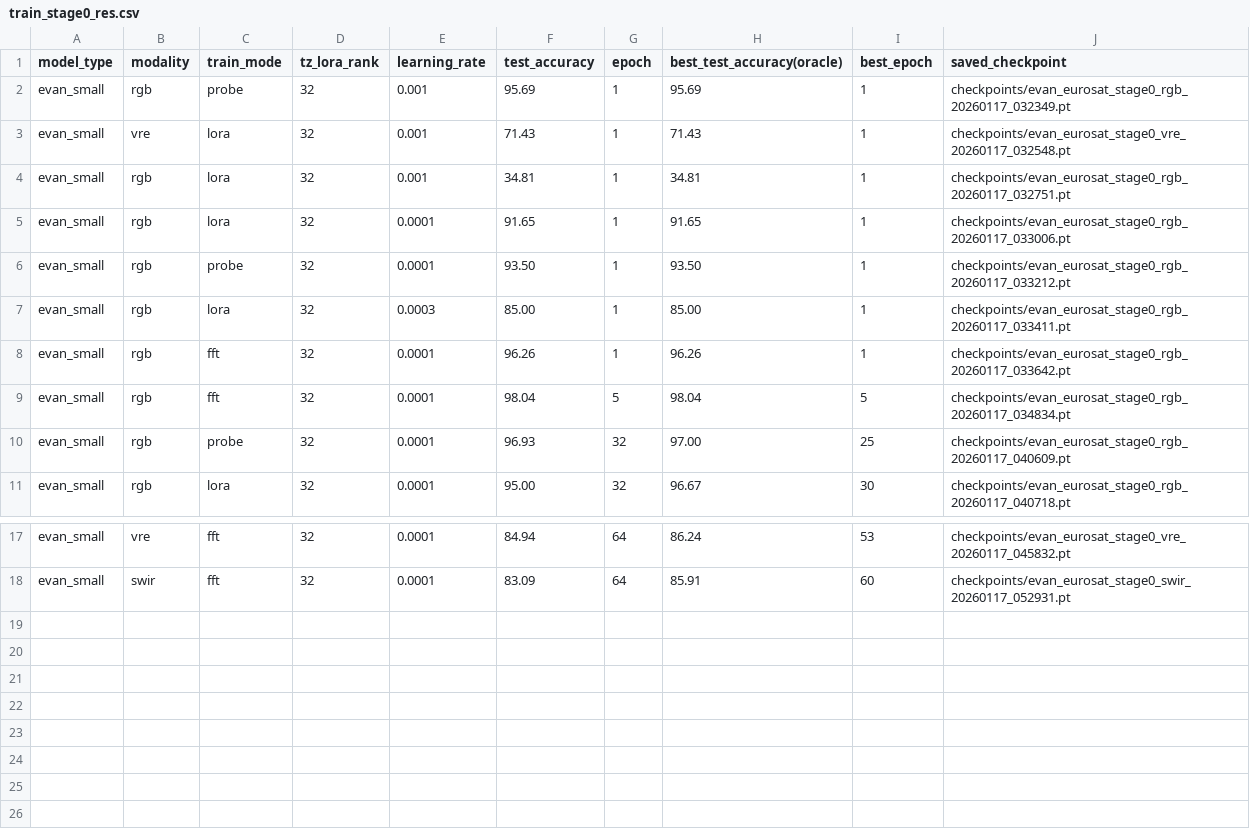
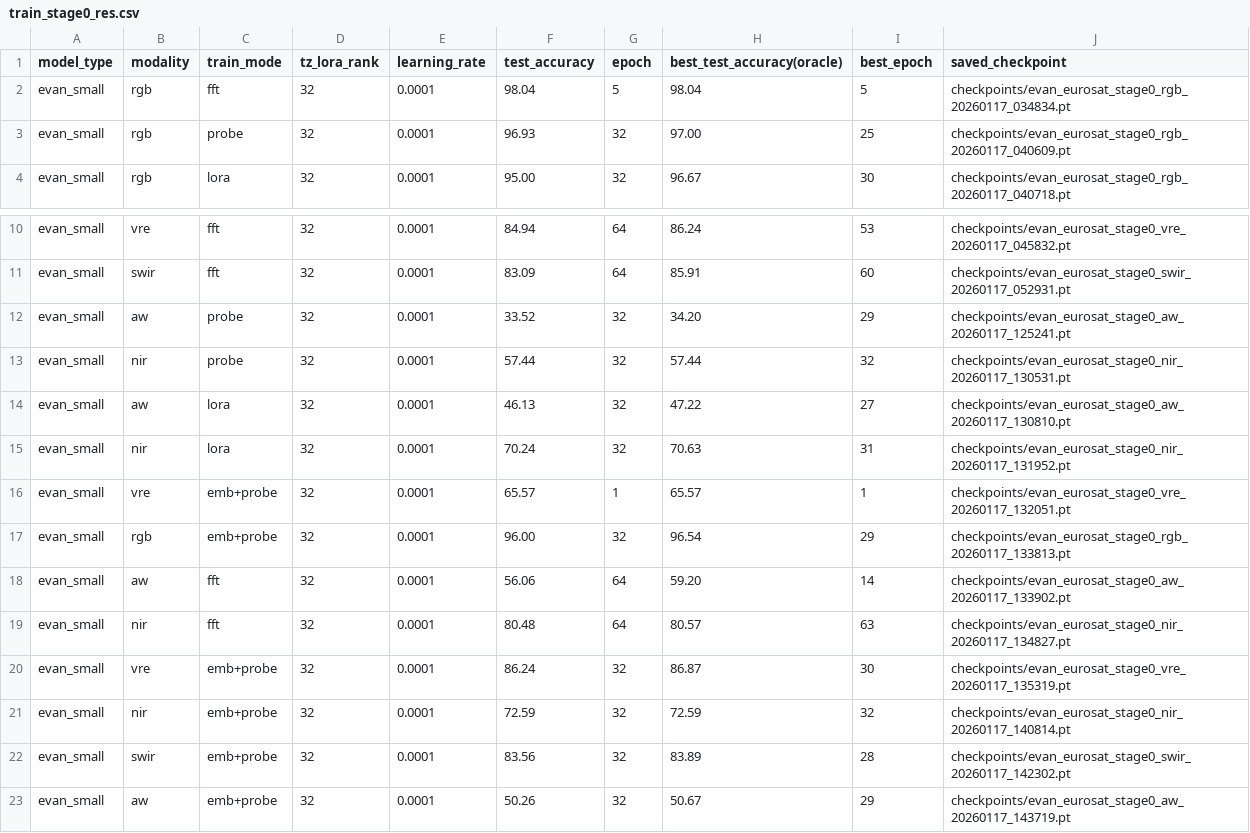
Before and after one commit to timgzhou/ever-changing-modality, a CSV file: train_stage0_res.csv, drawn as a sheet; only a part is shown, gaps mark what is left out.

Commit message:
finish stage 0 and 1, started stage 2

```diff
--- a/train_stage0_res.csv
+++ b/train_stage0_res.csv
@@ -1,9 +1,2 @@
 model_type,modality,train_mode,tz_lora_rank,learning_rate,test_accuracy,epoch,best_test_accuracy(oracle),best_epoch,saved_checkpoint
-evan_small,rgb,probe,32,0.001,95.69,1,95.69,1,checkpoints/evan_eurosat_stage0_rgb_20260117_032349.pt
-evan_small,vre,lora,32,0.001,71.43,1,71.43,1,checkpoints/evan_eurosat_stage0_vre_20260117_032548.pt
-evan_small,rgb,lora,32,0.001,34.81,1,34.81,1,checkpoints/evan_eurosat_stage0_rgb_20260117_032751.pt
-evan_small,rgb,lora,32,0.0001,91.65,1,91.65,1,checkpoints/evan_eurosat_stage0_rgb_20260117_033006.pt
-evan_small,rgb,probe,32,0.0001,93.50,1,93.50,1,checkpoints/evan_eurosat_stage0_rgb_20260117_033212.pt
-evan_small,rgb,lora,32,0.0003,85.00,1,85.00,1,checkpoints/evan_eurosat_stage0_rgb_20260117_033411.pt
-evan_small,rgb,fft,32,0.0001,96.26,1,96.26,1,checkpoints/evan_eurosat_stage0_rgb_20260117_033642.pt
 evan_small,rgb,fft,32,0.0001,98.04,5,98.04,5,checkpoints/evan_eurosat_stage0_rgb_20260117_034834.pt
@@ -18 +11,13 @@ evan_small,vre,fft,32,0.0001,84.94,64,86.24,53,checkpoints/evan_eurosat_stage0_v
 evan_small,swir,fft,32,0.0001,83.09,64,85.91,60,checkpoints/evan_eurosat_stage0_swir_20260117_052931.pt
+evan_small,aw,probe,32,0.0001,33.52,32,34.20,29,checkpoints/evan_eurosat_stage0_aw_20260117_125241.pt
+evan_small,nir,probe,32,0.0001,57.44,32,57.44,32,checkpoints/evan_eurosat_stage0_nir_20260117_130531.pt
+evan_small,aw,lora,32,0.0001,46.13,32,47.22,27,checkpoints/evan_eurosat_stage0_aw_20260117_130810.pt
+evan_small,nir,lora,32,0.0001,70.24,32,70.63,31,checkpoints/evan_eurosat_stage0_nir_20260117_131952.pt
+evan_small,vre,emb+probe,32,0.0001,65.57,1,65.57,1,checkpoints/evan_eurosat_stage0_vre_20260117_132051.pt
+evan_small,rgb,emb+probe,32,0.0001,96.00,32,96.54,29,checkpoints/evan_eurosat_stage0_rgb_20260117_133813.pt
+evan_small,aw,fft,32,0.0001,56.06,64,59.20,14,checkpoints/evan_eurosat_stage0_aw_20260117_133902.pt
+evan_small,nir,fft,32,0.0001,80.48,64,80.57,63,checkpoints/evan_eurosat_stage0_nir_20260117_134827.pt
+evan_small,vre,emb+probe,32,0.0001,86.24,32,86.87,30,checkpoints/evan_eurosat_stage0_vre_20260117_135319.pt
+evan_small,nir,emb+probe,32,0.0001,72.59,32,72.59,32,checkpoints/evan_eurosat_stage0_nir_20260117_140814.pt
+evan_small,swir,emb+probe,32,0.0001,83.56,32,83.89,28,checkpoints/evan_eurosat_stage0_swir_20260117_142302.pt
+evan_small,aw,emb+probe,32,0.0001,50.26,32,50.67,29,checkpoints/evan_eurosat_stage0_aw_20260117_143719.pt
```
Also changed, not shown: 8 other files.
